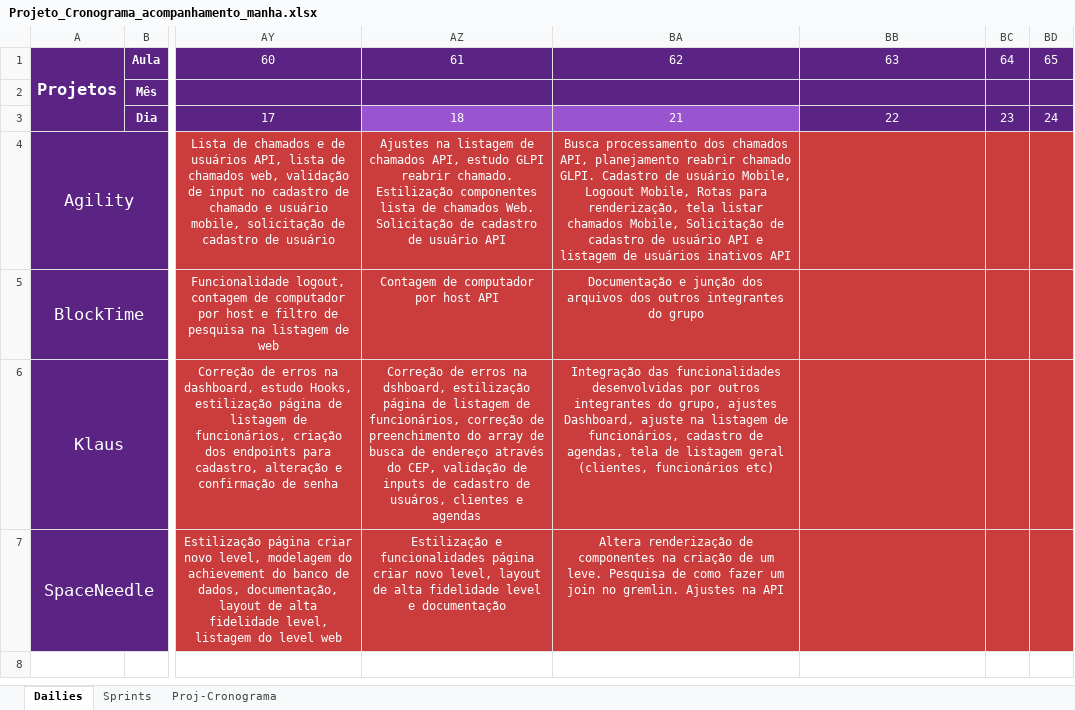
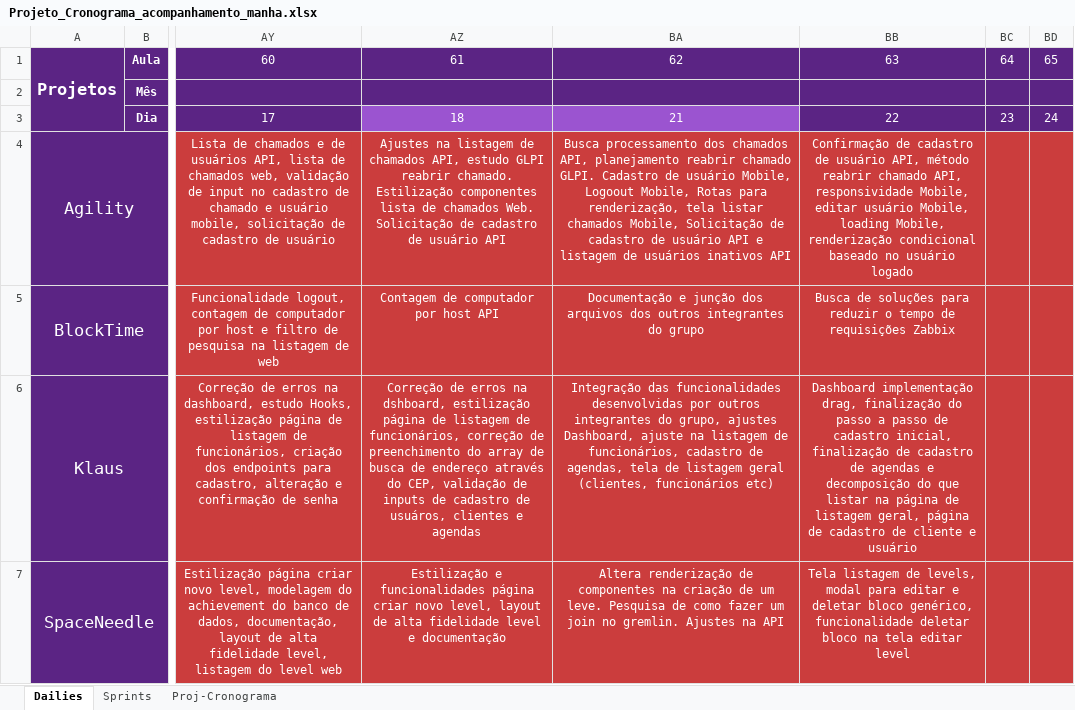
Before and after one commit to Saulomsantos/2s2019-t3-mentoria, an Excel workbook: Cronograma/Projeto_Cronograma_acompanhamento_manha.xlsx, sheet Dailies, drawn as a sheet; only a part is shown, gaps mark what is left out; values as stored, in another font and other column widths than the file's, no borders; the diff names each change by its address in the sheet, - before the commit and + after, or states it on an @@ line.

Commit message:
Adiciona daily realizada em 23-10

```diff
--- a/Cronograma/Projeto_Cronograma_acompanhamento_manha.xlsx (sheet Dailies)
+++ b/Cronograma/Projeto_Cronograma_acompanhamento_manha.xlsx (sheet Dailies)
-BB4: (empty)
+BB4: Confirmação de cadastro de usuário API, método reabrir chamado API, responsividade Mobile, editar usuário Mobile, loading Mobile, renderização condicional baseado no usuário logado
-BB5: (empty)
+BB5: Busca de soluções para reduzir o tempo de requisições Zabbix
-BB6: (empty)
+BB6: Dashboard implementação drag, finalização do passo a passo de cadastro inicial, finalização de cadastro de agendas e decomposição do que listar na página de listagem geral, página de cadastro de cliente e usuário
-BB7: (empty)
+BB7: Tela listagem de levels, modal para editar e deletar bloco genérico, funcionalidade deletar bloco na tela editar level
```
